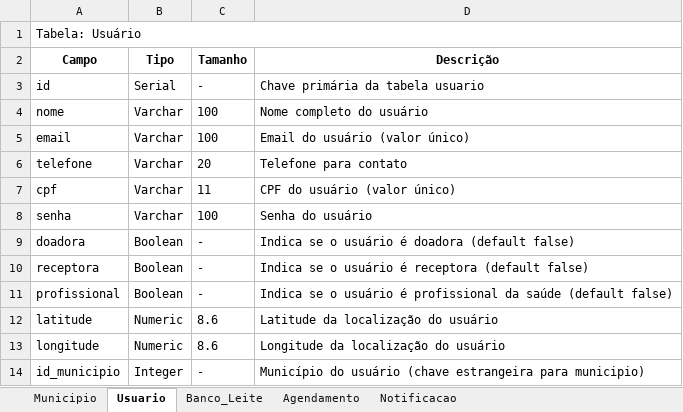
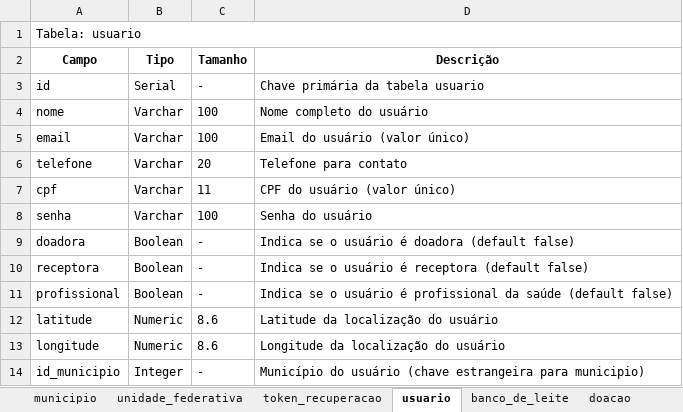
Before and after one commit to LucasReisSeverini/PFC-DONATE, an Excel workbook: PFC_2025_Docs/ApêndiceD-VisãodosDados/Dicionario_de_Dados_Donate.xlsx, sheet usuario, drawn as a sheet; values as stored, in another font and other column widths than the file's, no borders; the diff names each change by its address in the sheet, - before the commit and + after, or states it on an @@ line.

```diff
--- a/PFC_2025_Docs/ApêndiceD-VisãodosDados/Dicionario_de_Dados_Donate.xlsx (sheet usuario)
+++ b/PFC_2025_Docs/ApêndiceD-VisãodosDados/Dicionario_de_Dados_Donate.xlsx (sheet usuario)
-sheet tab: Municipio
+sheet tab: municipio
-sheet tab: Usuario
+sheet tab: usuario
-sheet tab: Banco_Leite
+sheet tab: banco_de_leite
-sheet tab: Agendamento
+sheet tab: doacao
+sheet tab: unidade_federativa
+sheet tab: token_recuperacao
-A1 (Campo): Tabela: Usuário
+A1 (Campo): Tabela: usuario
```
Also changed, not shown: sheet municipio, sheet banco_de_leite, sheet doacao, other sheet tabs.
